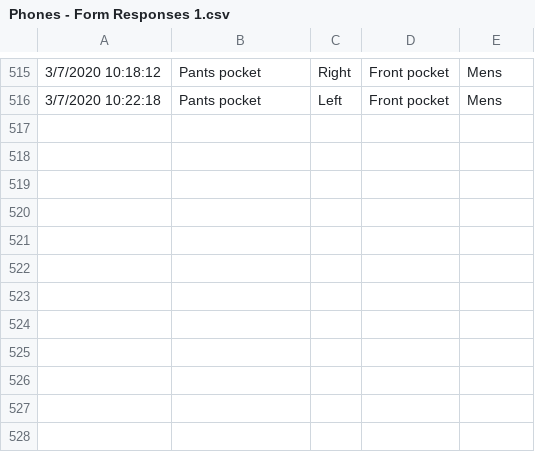
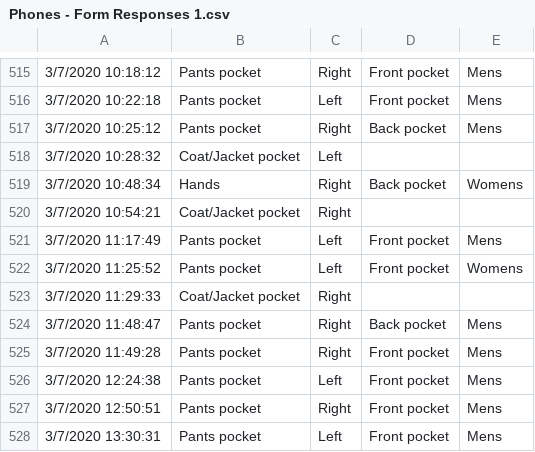
Before and after one commit to C2-85-1A-6A-4C-0E/Phone-Storage, a CSV file: Phones - Form Responses 1.csv, drawn as a sheet; only a part is shown, gaps mark what is left out; the diff names each change by its address in the sheet, - before the commit and + after, or states it on an @@ line.

Commit message:
Added more graphs, updated data

```diff
--- a/Phones - Form Responses 1.csv
+++ b/Phones - Form Responses 1.csv
+row 517: 3/7/2020 10:25:12 | Pants pocket | Right | Back pocket | Mens
+row 518: 3/7/2020 10:28:32 | Coat/Jacket pocket | Left
+row 519: 3/7/2020 10:48:34 | Hands | Right | Back pocket | Womens
+row 520: 3/7/2020 10:54:21 | Coat/Jacket pocket | Right
+row 521: 3/7/2020 11:17:49 | Pants pocket | Left | Front pocket | Mens
+row 522: 3/7/2020 11:25:52 | Pants pocket | Left | Front pocket | Womens
+row 523: 3/7/2020 11:29:33 | Coat/Jacket pocket | Right
+row 524: 3/7/2020 11:48:47 | Pants pocket | Right | Back pocket | Mens
+row 525: 3/7/2020 11:49:28 | Pants pocket | Right | Front pocket | Mens
+row 526: 3/7/2020 12:24:38 | Pants pocket | Left | Front pocket | Mens
+row 527: 3/7/2020 12:50:51 | Pants pocket | Right | Front pocket | Mens
+row 528: 3/7/2020 13:30:31 | Pants pocket | Left | Front pocket | Mens
```
Also changed, not shown: 1 other file.
